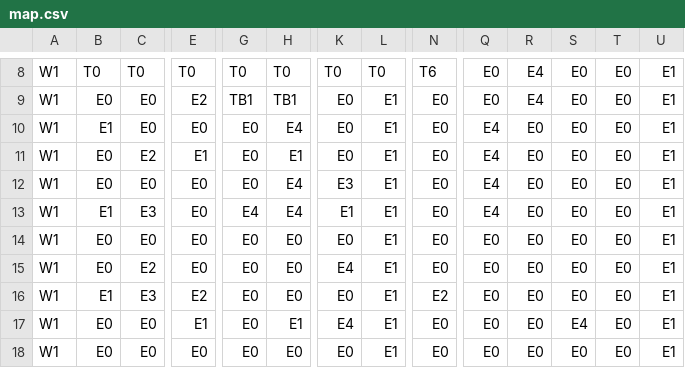
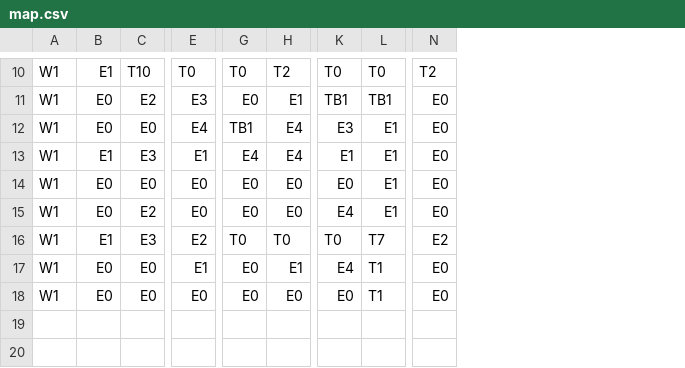
Before and after one commit to NeoG3M/GridForge, a CSV file: level/level_0/map.csv, drawn as a sheet; only a part is shown, gaps mark what is left out; removed rows and columns are numbered as before the commit, all else as after; rows hold the shown columns only; the diff covers the shown part only; the diff names each change by its address in the sheet, - before the commit and + after, or states it on an @@ line.

```diff
--- a/level/level_0/map.csv
+++ b/level/level_0/map.csv
-column Q, row 8: E0; rows 11-18: E4 | E4 | E4 | E0 | E0 | E0 | E0 | E0
-column R, row 8: E4; rows 11-18: all E0
-column S, row 8: E0; rows 11-18: E0 | E0 | E0 | E0 | E0 | E0 | E4 | E0
-column T, row 8: E0; rows 11-18: all E0
-column U, row 8: E1; rows 11-18: all E1
-B10: T0
+B10: E1
-C10: T0
+C10: T10
-H10: T0
+H10: T2
-N10: T6
+N10: T2
-row 9: W1 | E0 | E0 | E2 | TB1 | TB1 | E0 | E1 | E0 | E0 | E4 | E0 | E0 | E1
-row 10: W1 | E1 | E0 | E0 | E0 | E4 | E0 | E1 | E0 | E4 | E0 | E0 | E0 | E1
-E11: E1
+E11: E3
-K11: E0
+K11: TB1
-L11: E1
+L11: TB1
-E12: E0
+E12: E4
-G12: E0
+G12: TB1
-E13: E0
+E13: E1
-G16: E0
+G16: T0
-H16: E0
+H16: T0
-K16: E0
+K16: T0
-L16: E1
+L16: T7
-L17:L18: E1
+L17:L18: T1
```
Also changed, not shown: 2 added rows and 26 edited cells elsewhere in this file, 7 other files.
